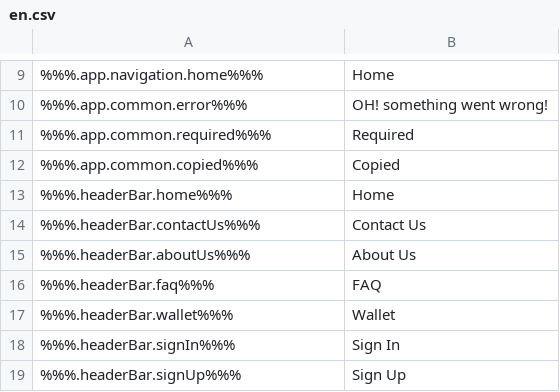
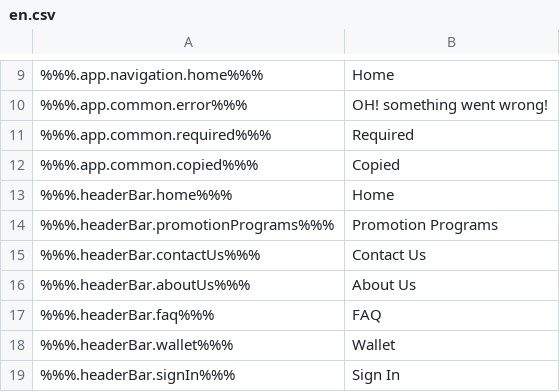
Before and after one commit to ninjadotorg/coin-exchange-i18n, a CSV file: store/en.csv, drawn as a sheet; only a part is shown, gaps mark what is left out; the shorter side is filled out with more unchanged rows; the diff names each change by its address in the sheet, - before the commit and + after, or states it on an @@ line.

```diff
--- a/store/en.csv
+++ b/store/en.csv
+row 14: %%%.headerBar.promotionPrograms%%% | Promotion Programs
```
Also changed, not shown: 4 other files.
